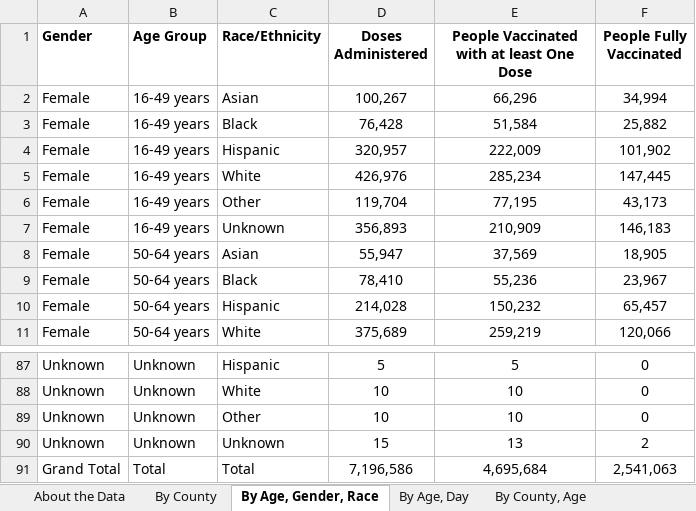
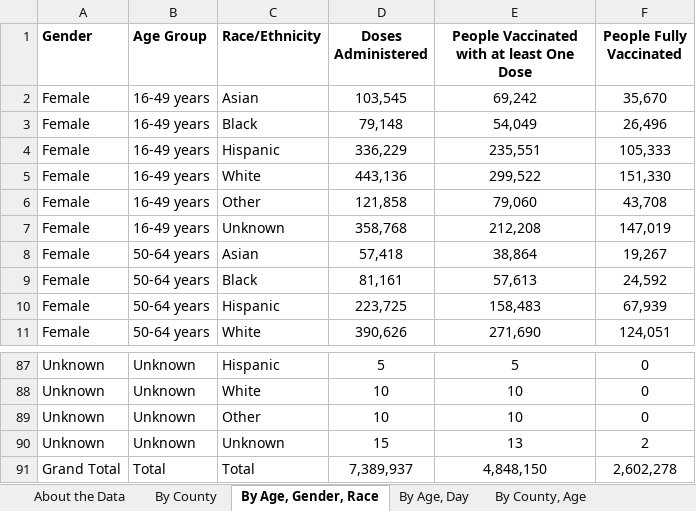
Before and after one commit to utexas-lbjp-data/tx_vaccine_site, an Excel workbook: _site/raw_data/2021-03-11_COVID-19-Vaccine-Data-by-County.xlsx, sheet By Age, Gender, Race, drawn as a sheet; only a part is shown, gaps mark what is left out; values as stored, in another font and other column widths than the file's, no borders; the diff covers the shown part only; the diff names each change by its address in the sheet, - before the commit and + after, or states it on an @@ line.

```diff
--- a/_site/raw_data/2021-03-11_COVID-19-Vaccine-Data-by-County.xlsx (sheet By Age, Gender, Race)
+++ b/_site/raw_data/2021-03-11_COVID-19-Vaccine-Data-by-County.xlsx (sheet By Age, Gender, Race)
-D2 (Doses Administered): 100,267
+D2 (Doses Administered): 103,545
-E2: 66,296
+E2: 69,242
-F2 (People Fully Vaccinated): 34,994
+F2 (People Fully Vaccinated): 35,670
-D3 (Doses Administered): 76,428
+D3 (Doses Administered): 79,148
-E3: 51,584
+E3: 54,049
-F3 (People Fully Vaccinated): 25,882
+F3 (People Fully Vaccinated): 26,496
-D4 (Doses Administered): 320,957
+D4 (Doses Administered): 336,229
-E4: 222,009
+E4: 235,551
-F4 (People Fully Vaccinated): 101,902
+F4 (People Fully Vaccinated): 105,333
-D5 (Doses Administered): 426,976
+D5 (Doses Administered): 443,136
-E5: 285,234
+E5: 299,522
-F5 (People Fully Vaccinated): 147,445
+F5 (People Fully Vaccinated): 151,330
-D6 (Doses Administered): 119,704
+D6 (Doses Administered): 121,858
-E6: 77,195
+E6: 79,060
-F6 (People Fully Vaccinated): 43,173
+F6 (People Fully Vaccinated): 43,708
-D7 (Doses Administered): 356,893
+D7 (Doses Administered): 358,768
-E7: 210,909
+E7: 212,208
-F7 (People Fully Vaccinated): 146,183
+F7 (People Fully Vaccinated): 147,019
-D8 (Doses Administered): 55,947
+D8 (Doses Administered): 57,418
-E8: 37,569
+E8: 38,864
-F8 (People Fully Vaccinated): 18,905
+F8 (People Fully Vaccinated): 19,267
-D9 (Doses Administered): 78,410
+D9 (Doses Administered): 81,161
-E9: 55,236
+E9: 57,613
-F9 (People Fully Vaccinated): 23,967
+F9 (People Fully Vaccinated): 24,592
-D10 (Doses Administered): 214,028
+D10 (Doses Administered): 223,725
-E10: 150,232
+E10: 158,483
-F10 (People Fully Vaccinated): 65,457
+F10 (People Fully Vaccinated): 67,939
-D11 (Doses Administered): 375,689
+D11 (Doses Administered): 390,626
-E11: 259,219
+E11: 271,690
-F11 (People Fully Vaccinated): 120,066
+F11 (People Fully Vaccinated): 124,051
-D91 (Doses Administered): 7,196,586
+D91 (Doses Administered): 7,389,937
-E91: 4,695,684
+E91: 4,848,150
-F91 (People Fully Vaccinated): 2,541,063
+F91 (People Fully Vaccinated): 2,602,278
```
Also changed, not shown: 208 edited cells elsewhere in this sheet, sheet By County, Race, sheet By County, Age, sheet By County, sheet By Age, Day, sheet About the Data, raw_data/2021-03-11_COVID-19-Vaccine-Data-by-County.xlsx, 19 other files.
